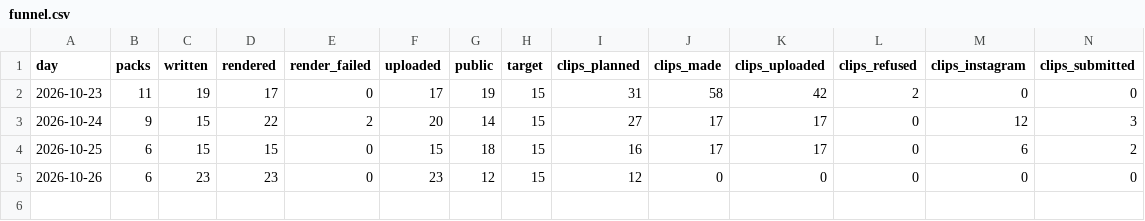
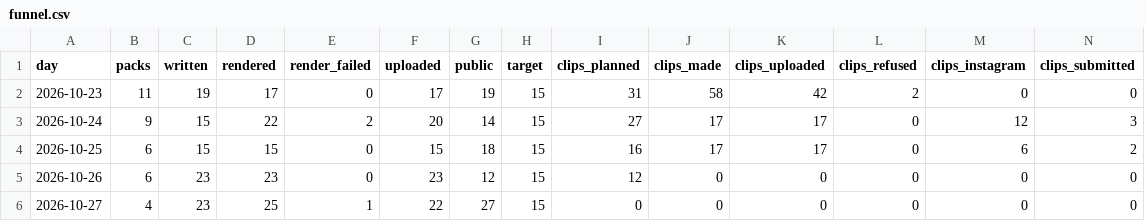
Before and after one commit to quickplay-studio/quickplay-autopilot, a CSV file: analytics/funnel.csv, drawn as a sheet; only a part is shown; rows hold the shown columns only; the diff names each change by its address in the sheet, - before the commit and + after, or states it on an @@ line.

```diff
--- a/analytics/funnel.csv
+++ b/analytics/funnel.csv
+row 6: 2026-10-27 | 4 | 23 | 25 | 1 | 22 | 27 | 15 | 0 | 0 | 0 | 0 | 0 | 0
```
Also changed, not shown: 2 other files.
